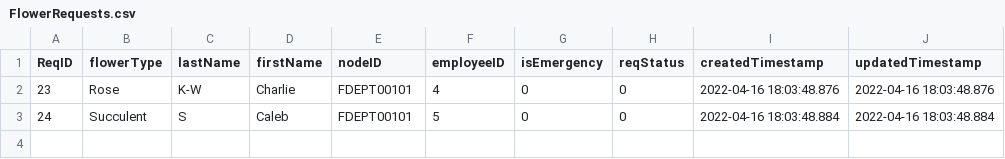
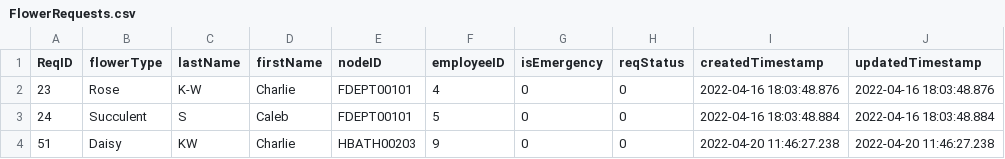
Before and after one commit to cscopetski/CS3733-D-Term-Team-W-Application, a CSV file: wApplication/CSVs/FlowerRequests.csv, drawn as a sheet.

```diff
--- a/wApplication/CSVs/FlowerRequests.csv
+++ b/wApplication/CSVs/FlowerRequests.csv
@@ -3 +3,2 @@ ReqID,flowerType,lastName,firstName,nodeID,employeeID,isEmergency,reqStatus,crea
 24,Succulent,S,Caleb,FDEPT00101,5,0,0,2022-04-16 18:03:48.884,2022-04-16 18:03:48.884
+51,Daisy,KW,Charlie,HBATH00203,9,0,0,2022-04-20 11:46:27.238,2022-04-20 11:46:27.238
```
Also changed, not shown: wApplication/CSVs/GiftDeliveryRequest.csv, wApplication/CSVs/LabRequests.csv, 9 other files.
